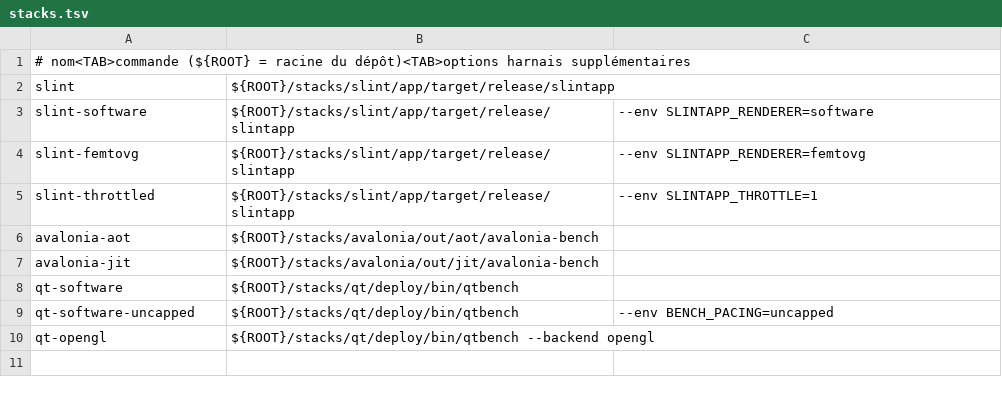
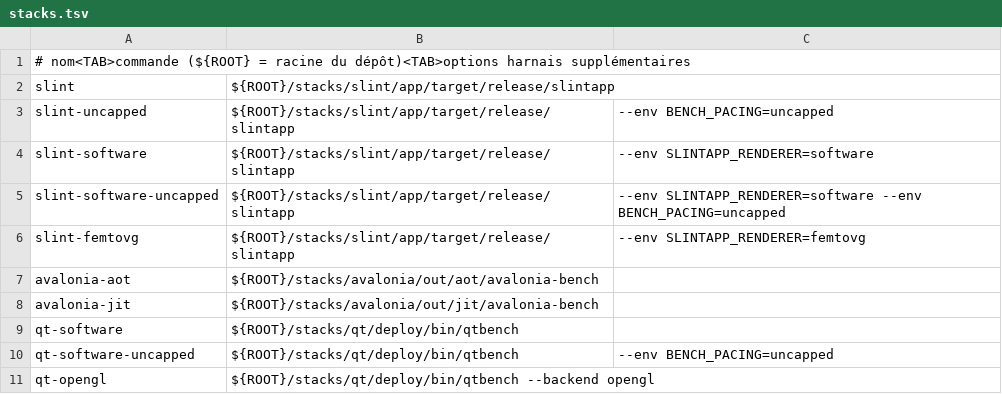
Before and after one commit to rltbg/benchmark, a TSV file: harness/stacks.tsv, drawn as a sheet.

```diff
--- a/harness/stacks.tsv
+++ b/harness/stacks.tsv
@@ -2,5 +2,6 @@
 slint	${ROOT}/stacks/slint/app/target/release/slintapp	
+slint-uncapped	${ROOT}/stacks/slint/app/target/release/slintapp	--env BENCH_PACING=uncapped
 slint-software	${ROOT}/stacks/slint/app/target/release/slintapp	--env SLINTAPP_RENDERER=software
+slint-software-uncapped	${ROOT}/stacks/slint/app/target/release/slintapp	--env SLINTAPP_RENDERER=software --env BENCH_PACING=uncapped
 slint-femtovg	${ROOT}/stacks/slint/app/target/release/slintapp	--env SLINTAPP_RENDERER=femtovg
-slint-throttled	${ROOT}/stacks/slint/app/target/release/slintapp	--env SLINTAPP_THROTTLE=1
 avalonia-aot	${ROOT}/stacks/avalonia/out/aot/avalonia-bench	
```
Also changed, not shown: 17 other files.
